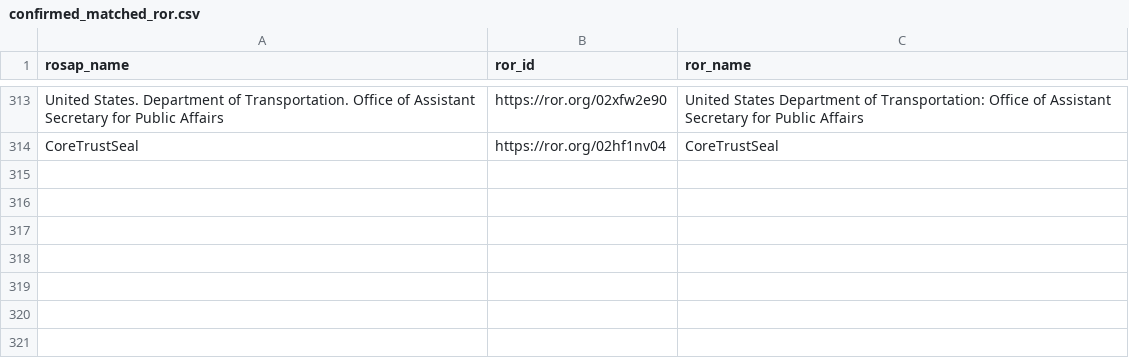
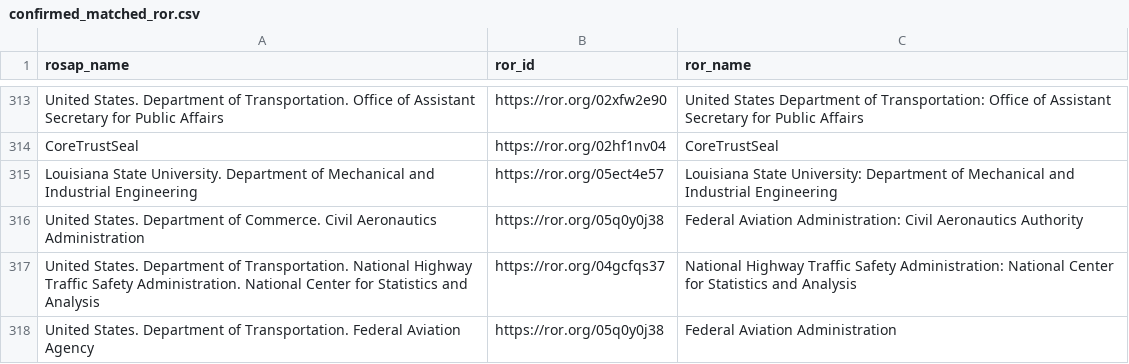
Before and after one commit to ptvrdy/doi-parser, a CSV file: confirmed_matched_ror.csv, drawn as a sheet; only a part is shown, gaps mark what is left out; the diff names each change by its address in the sheet, - before the commit and + after, or states it on an @@ line.

Commit message:
More matches

```diff
--- a/confirmed_matched_ror.csv
+++ b/confirmed_matched_ror.csv
+row 315: Louisiana State University. Department of Mechanical and Industrial Engineering | https://ror.org/05ect4e57 | Louisiana State University: Department of Mechanical and Industrial Engineering
+row 316: United States. Department of Commerce. Civil Aeronautics Administration | https://ror.org/05q0y0j38 | Federal Aviation Administration: Civil Aeronautics Authority
+row 317: United States. Department of Transportation. National Highway Traffic Safety Administration. National Center for Statistics and Analysis | https://ror.org/04gcfqs37 | National Highway Traffic Safety Administration: National Center for Statistics and Analysis
+row 318: United States. Department of Transportation. Federal Aviation Agency | https://ror.org/05q0y0j38 | Federal Aviation Administration
```
Also changed, not shown: 1 other file.
